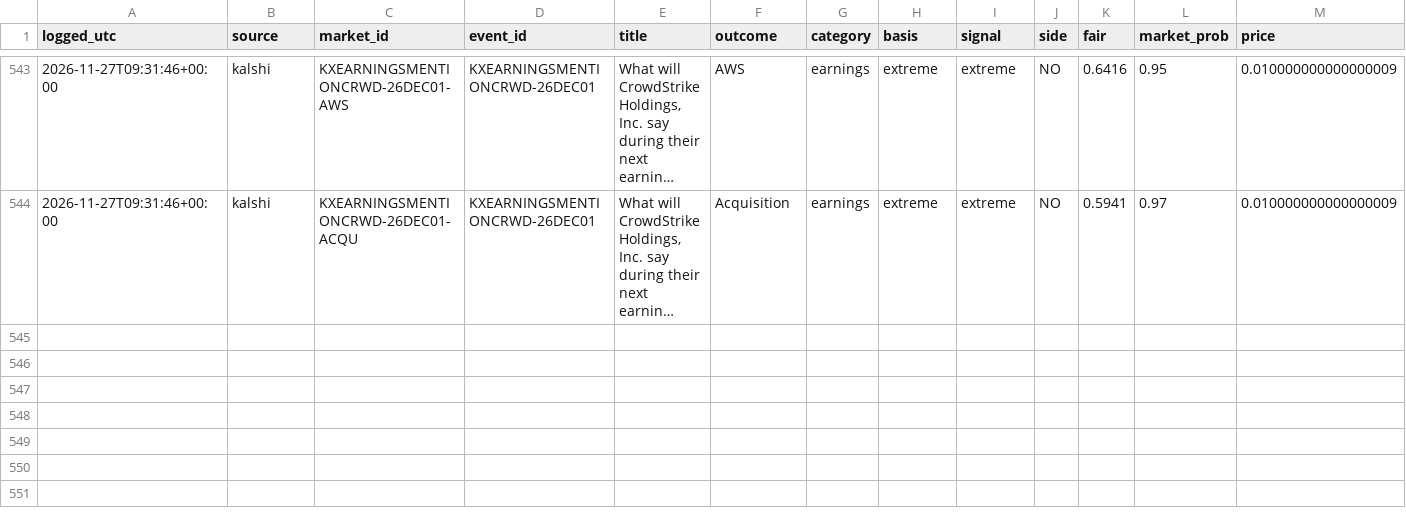
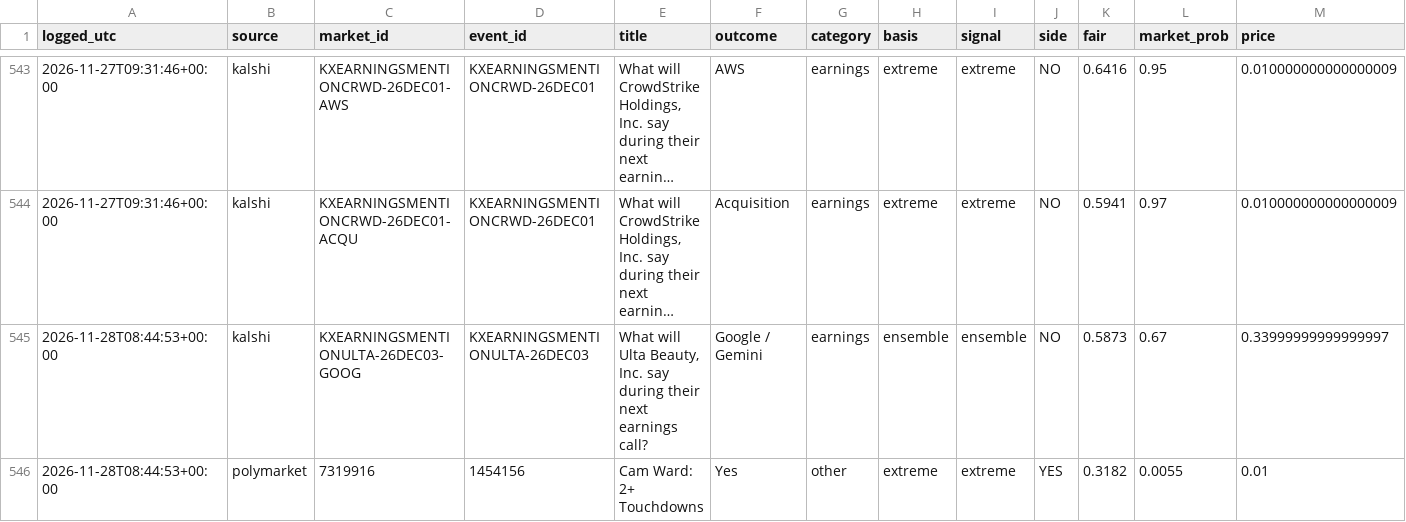
Before and after one commit to cj1234cj/markets, a CSV file: data/ledger.csv, drawn as a sheet; only a part is shown, gaps mark what is left out; long unchanged cells end in …; rows hold the shown columns only; the diff names each change by its address in the sheet, - before the commit and + after, or states it on an @@ line.

```diff
--- a/data/ledger.csv
+++ b/data/ledger.csv
+row 545: 2026-11-28T08:44:53+00:00 | kalshi | KXEARNINGSMENTIONULTA-26DEC03-GOOG | KXEARNINGSMENTIONULTA-26DEC03 | What will Ulta Beauty, Inc. say during their next earnings call? | Google / Gemini | earnings | ensemble | ensemble | NO | 0.5873 | 0.67 | 0.33999999999999997
+row 546: 2026-11-28T08:44:53+00:00 | polymarket | 7319916 | 1454156 | Cam Ward: 2+ Touchdowns | Yes | other | extreme | extreme | YES | 0.3182 | 0.0055 | 0.01
```
Also changed, not shown: 9 other files.
